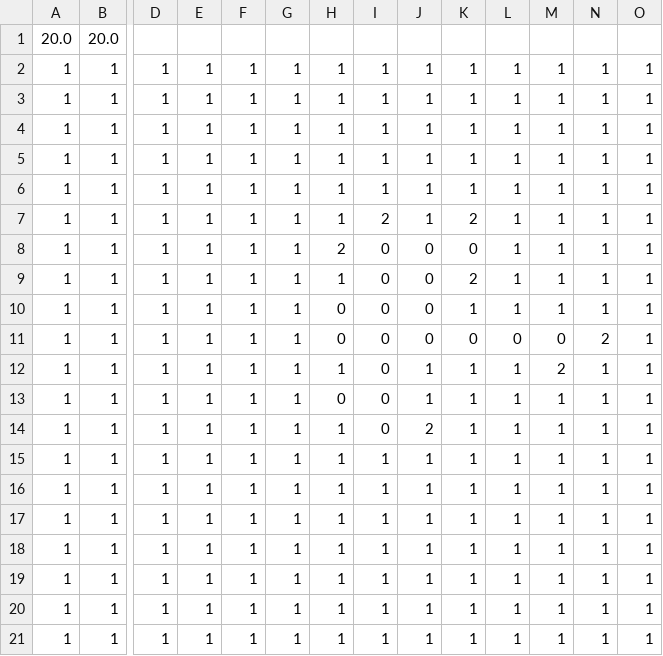
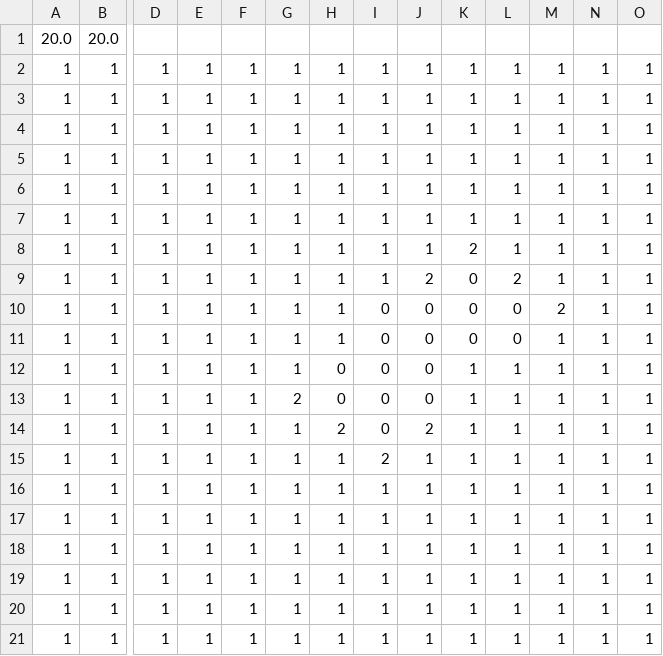
Before and after one commit to arjunperi/Cellular-Automata-Simulator, a CSV file: data/SpreadingFire20Out.csv, drawn as a sheet; only a part is shown, gaps mark what is left out; removed rows and columns are numbered as before the commit, all else as after; rows hold the shown columns only; the diff names each change by its address in the sheet, - before the commit and + after, or states it on an @@ line.

```diff
--- a/data/SpreadingFire20Out.csv
+++ b/data/SpreadingFire20Out.csv
+row 7: 1 | 1 | 1 | 1 | 1 | 1 | 1 | 1 | 1 | 1 | 1 | 1 | 1 | 1
-I8: 2
+I8: 1
+row 9: 1 | 1 | 1 | 1 | 1 | 1 | 1 | 1 | 2 | 0 | 2 | 1 | 1 | 1
-H10: 2
+H10: 1
-L10:L11: 1
+L10:L11: 0
-M10: 1
+M10: 2
-K11: 2
+K11: 0
-row 11: 1 | 1 | 1 | 1 | 1 | 1 | 0 | 0 | 0 | 0 | 0 | 0 | 2 | 1
-row 12: 1 | 1 | 1 | 1 | 1 | 1 | 1 | 0 | 1 | 1 | 1 | 2 | 1 | 1
-G13: 1
+G13: 2
-J13: 1
+J13: 0
-H14: 1
+H14: 2
-I15: 1
+I15: 2
```
Also changed, not shown: data/ConwayStatesPulsarOut.csv, data/PercolationExampleOut.csv, 20 other files.
